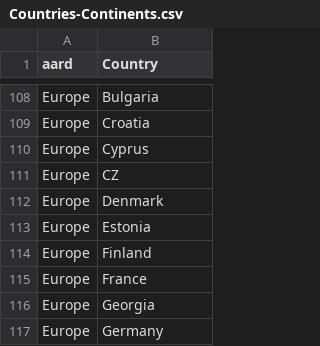
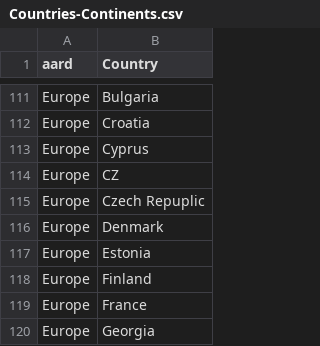
Before and after one commit to GuillyK/University-world-ranking-group-4, a CSV file: DATA/Countries-Continents.csv, drawn as a sheet; only a part is shown, gaps mark what is left out; the shorter side is filled out with more unchanged rows; the diff covers the shown part only; the diff names each change by its address in the sheet, - before the commit and + after, or states it on an @@ line.

```diff
--- a/DATA/Countries-Continents.csv
+++ b/DATA/Countries-Continents.csv
+row 115: Europe | Czech Repuplic
```
Also changed, not shown: 5 added rows and 2 edited cells elsewhere in this file.
